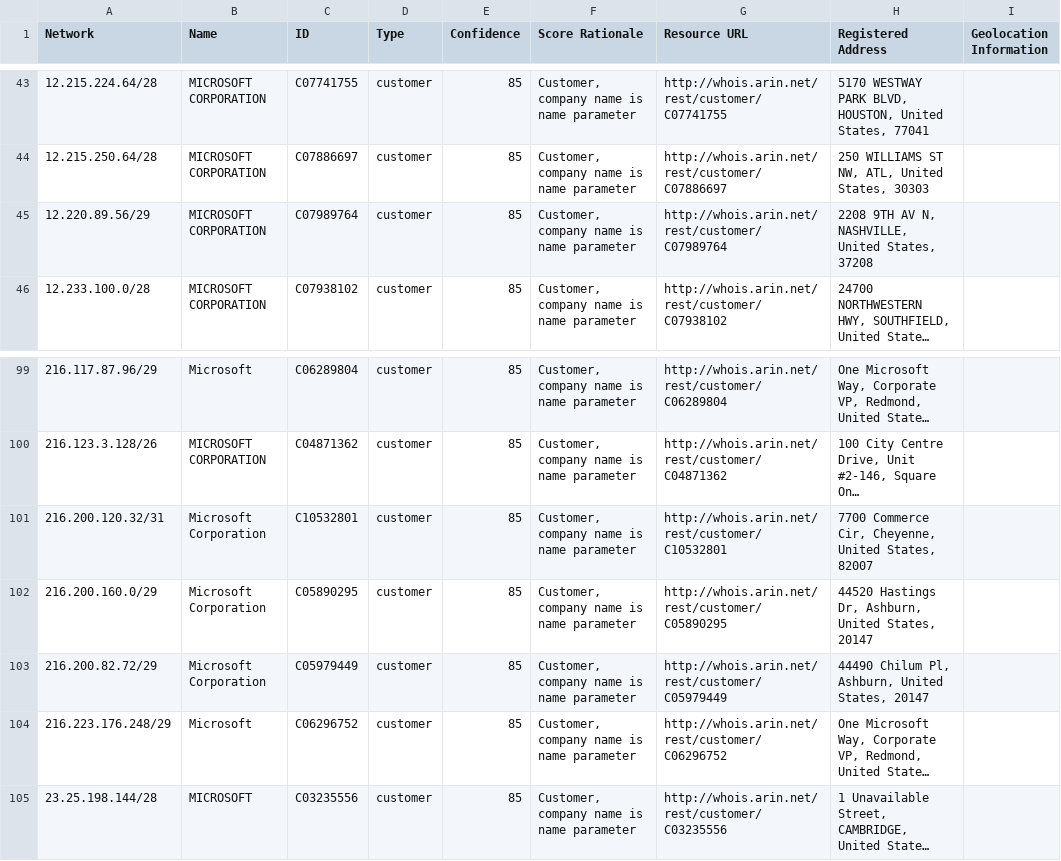
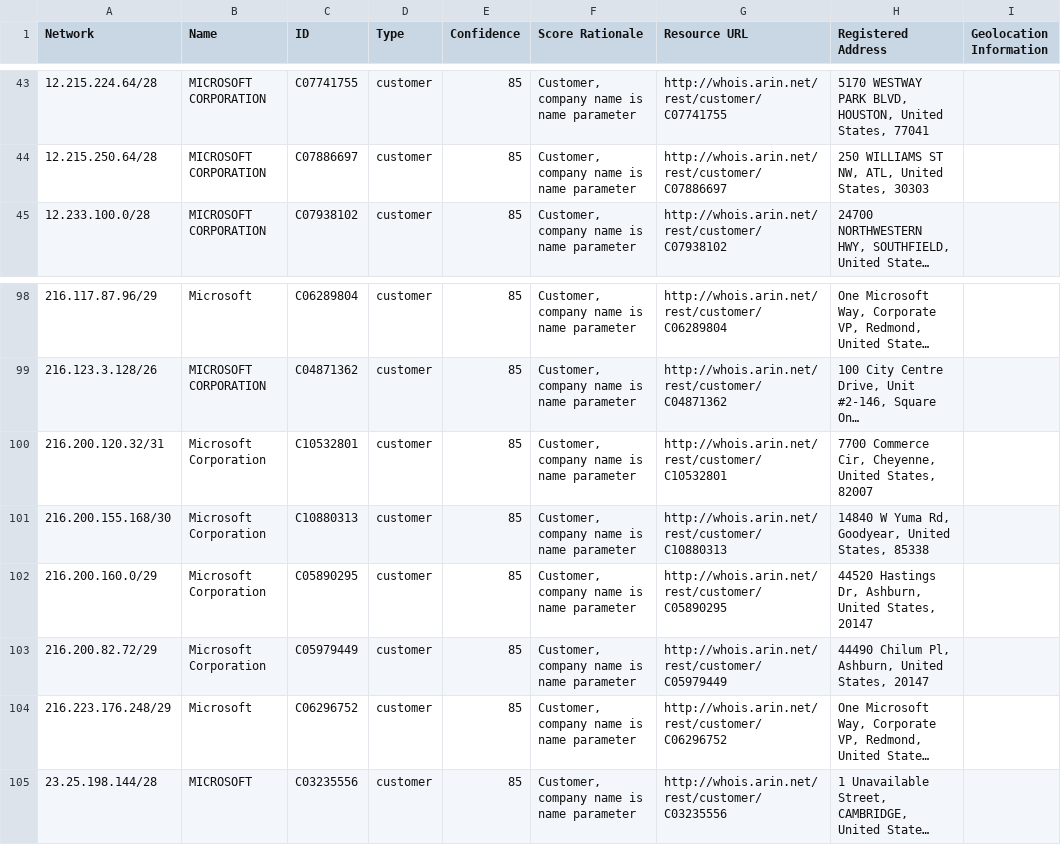
Before and after one commit to venkataramanab/NetblockTool, a CSV file: data/Microsoft.csv, drawn as a sheet; only a part is shown, gaps mark what is left out; long unchanged cells end in …; removed rows and columns are numbered as before the commit, all else as after; the diff names each change by its address in the sheet, - before the commit and + after, or states it on an @@ line.

```diff
--- a/data/Microsoft.csv
+++ b/data/Microsoft.csv
-row 45: 12.220.89.56/29 | MICROSOFT CORPORATION | C07989764 | customer | 85 | Customer, company name is name parameter | http://whois.arin.net/rest/customer/C07989764 | 2208 9TH AV N, NASHVILLE, United States, 37208
+row 101: 216.200.155.168/30 | Microsoft Corporation | C10880313 | customer | 85 | Customer, company name is name parameter | http://whois.arin.net/rest/customer/C10880313 | 14840 W Yuma Rd, Goodyear, United States, 85338
```
Also changed, not shown: data/Facebook.csv, data/Google.csv.
